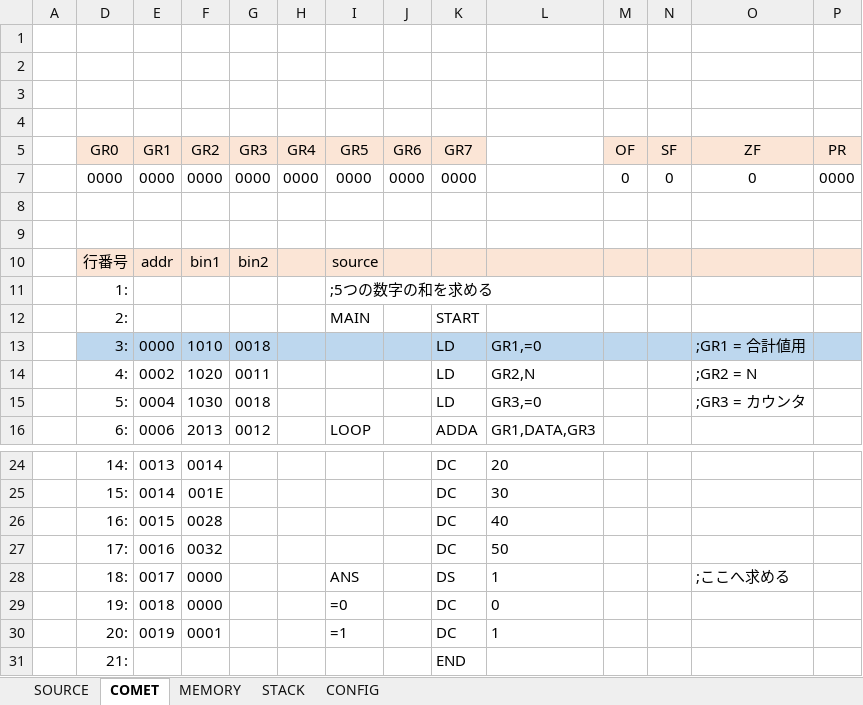
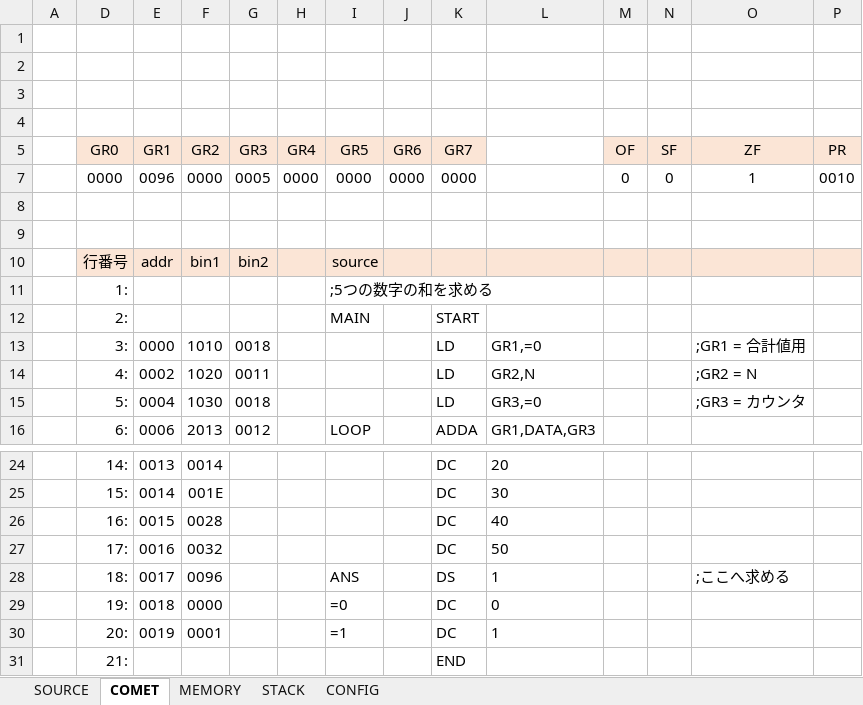
Before and after one commit to kktworks/CASL2-EXCEL, an Excel workbook: casl2.xlsm, sheet COMET, drawn as a sheet; only a part is shown, gaps mark what is left out; values as stored, in another font and other column widths than the file's, no borders; charts and pictures not drawn; the diff covers the shown part only; the diff names each change by its address in the sheet, - before the commit and + after, or states it on an @@ line.

```diff
--- a/casl2.xlsm (sheet COMET)
+++ b/casl2.xlsm (sheet COMET)
-E7 (GR1): 0000
+E7 (GR1): 0096
-G7 (GR3): 0000
+G7 (GR3): 0005
-O7 (ZF): 0
+O7 (ZF): 1
-P7 (PR): 0000
+P7 (PR): 0010
-D13:P13 fill: #BDD7EE
+D13:P13 fill: none
-F28 (GR2): 0000
+F28 (GR2): 0096
```
Also changed, not shown: cell formats elsewhere in this sheet, sheet MEMORY, hidden cells, charts or pictures.
